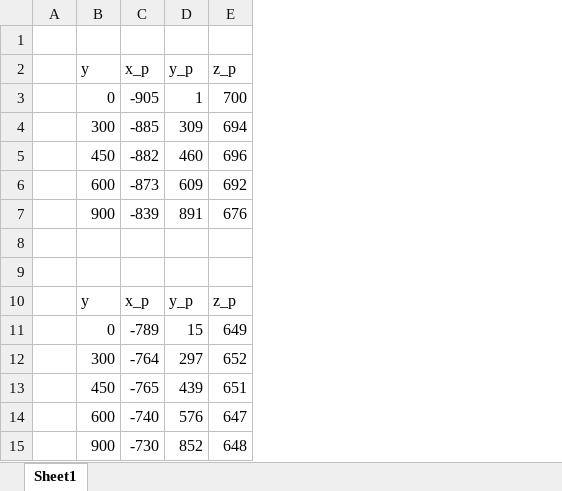
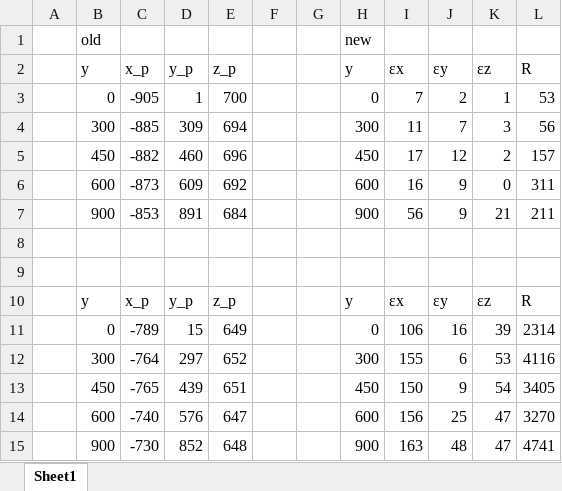
Before and after one commit to thoth000/volleyball-analysis, an Excel workbook: Report/mid/data.xlsx, sheet Sheet1, drawn as a sheet; values as stored, in another font and other column widths than the file's, no borders; charts and pictures not drawn; the diff names each change by its address in the sheet, - before the commit and + after, or states it on an @@ line.

Commit message:
edit excel data

```diff
--- a/Report/mid/data.xlsx (sheet Sheet1)
+++ b/Report/mid/data.xlsx (sheet Sheet1)
+column F, empty
+column G, empty
+column H (y), row 1: new; rows 3-15: 0 | 300 | 450 | 600 | 900 |  |  | y | 0 | 300 | 450 | 600 | 900
+column I (εx), rows 3-15: 7 | 11 | 17 | 16 | 56 |  |  | εx | 106 | 155 | 150 | 156 | 163
+column J (εy), rows 3-15: 2 | 7 | 12 | 9 | 9 |  |  | εy | 16 | 6 | 9 | 25 | 48
+column K (εz), rows 3-15: 1 | 3 | 2 | 0 | 21 |  |  | εz | 39 | 53 | 54 | 47 | 47
+column L (R), rows 3-15: 53 | 56 | 157 | 311 | 211 |  |  | R | 2314 | 4116 | 3405 | 3270 | 4741
-row 1: (empty)
+row 1:  | old |  |  |  |  |  | new
-C7 (x_p): -839
+C7 (x_p): -853
-E7 (z_p): 676
+E7 (z_p): 684
```
Also changed, not shown: charts or pictures, 1 other file.
